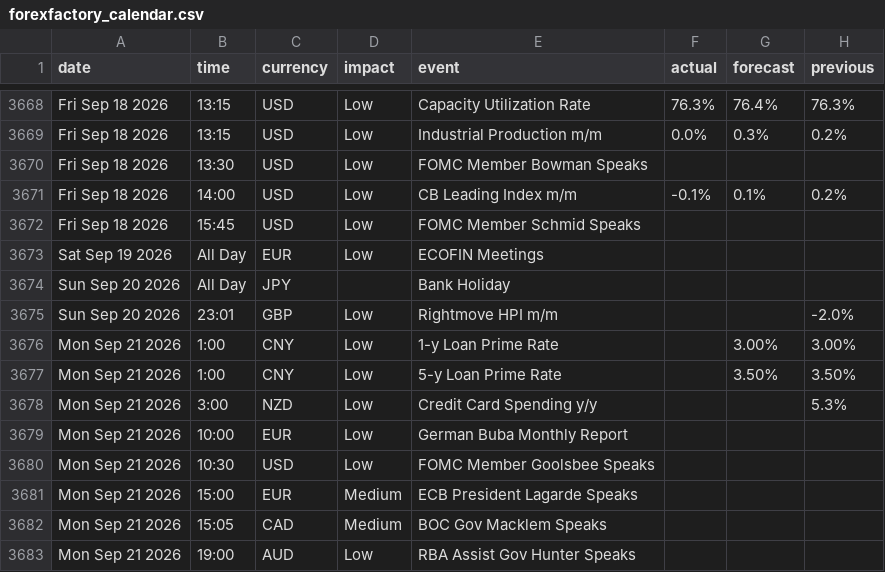
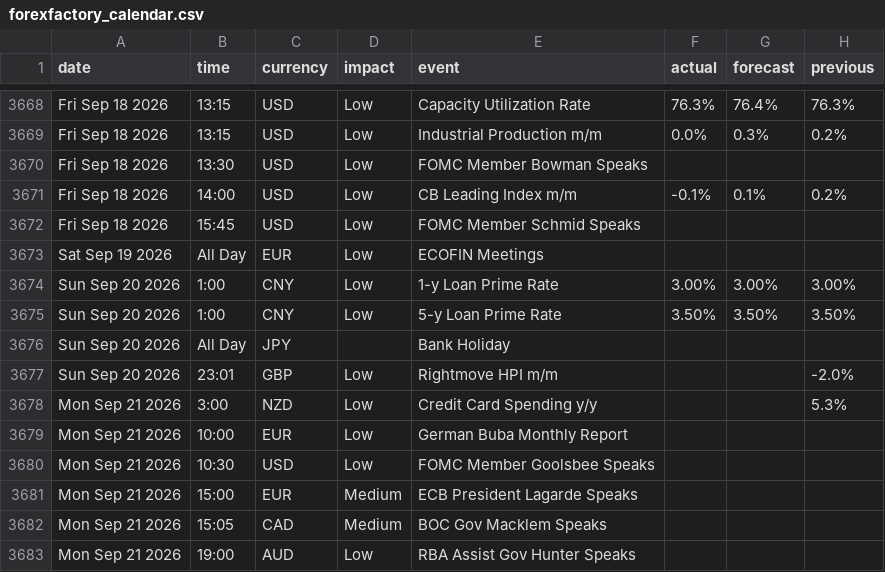
Before and after one commit to janickfarrell/forfac, a CSV file: forexfactory_calendar.csv, drawn as a sheet; only a part is shown, gaps mark what is left out; removed rows and columns are numbered as before the commit, all else as after; the diff names each change by its address in the sheet, - before the commit and + after, or states it on an @@ line.

```diff
--- a/forexfactory_calendar.csv
+++ b/forexfactory_calendar.csv
+row 3674: Sun Sep 20 2026 | 1:00 | CNY | Low | 1-y Loan Prime Rate | 3.00% | 3.00% | 3.00%
+row 3675: Sun Sep 20 2026 | 1:00 | CNY | Low | 5-y Loan Prime Rate | 3.50% | 3.50% | 3.50%
-row 3676: Mon Sep 21 2026 | 1:00 | CNY | Low | 1-y Loan Prime Rate |  | 3.00% | 3.00%
-row 3677: Mon Sep 21 2026 | 1:00 | CNY | Low | 5-y Loan Prime Rate |  | 3.50% | 3.50%
```
